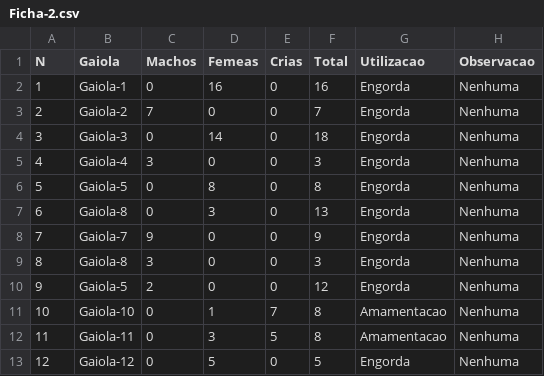
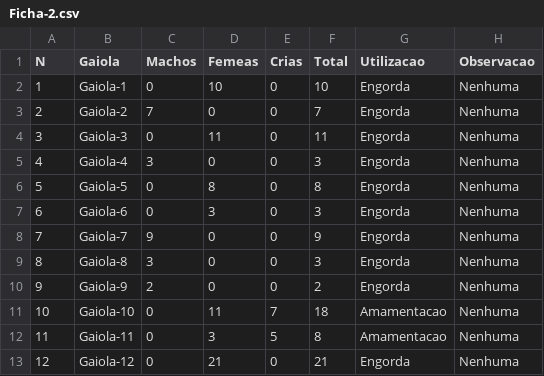
Before and after one commit to Edmilson-Filimone/datasets, a CSV file: Ficha-2.csv, drawn as a sheet.

```diff
--- a/Ficha-2.csv
+++ b/Ficha-2.csv
@@ -1,13 +1,13 @@
 N,Gaiola,Machos,Femeas,Crias,Total,Utilizacao,Observacao
-1,Gaiola-1,0,16,0,16,Engorda,Nenhuma
+1,Gaiola-1,0,10,0,10,Engorda,Nenhuma
 2,Gaiola-2,7,0,0,7,Engorda,Nenhuma
-3,Gaiola-3,0,14,0,18,Engorda,Nenhuma
+3,Gaiola-3,0,11,0,11,Engorda,Nenhuma
 4,Gaiola-4,3,0,0,3,Engorda,Nenhuma
 5,Gaiola-5,0,8,0,8,Engorda,Nenhuma
-6,Gaiola-8,0,3,0,13,Engorda,Nenhuma
+6,Gaiola-6,0,3,0,3,Engorda,Nenhuma
 7,Gaiola-7,9,0,0,9,Engorda,Nenhuma
 8,Gaiola-8,3,0,0,3,Engorda,Nenhuma
-9,Gaiola-5,2,0,0,12,Engorda,Nenhuma
-10,Gaiola-10,0,1,7,8,Amamentacao,Nenhuma
+9,Gaiola-9,2,0,0,2,Engorda,Nenhuma
+10,Gaiola-10,0,11,7,18,Amamentacao,Nenhuma
 11,Gaiola-11,0,3,5,8,Amamentacao,Nenhuma
-12,Gaiola-12,0,5,0,5,Engorda,Nenhuma
+12,Gaiola-12,0,21,0,21,Engorda,Nenhuma
```
Also changed, not shown: Ficha-3.csv, Ficha-4.csv.
